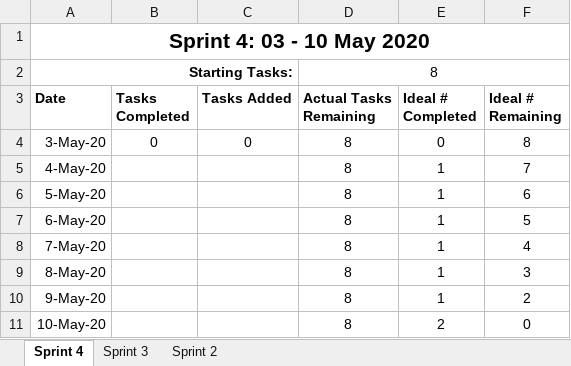
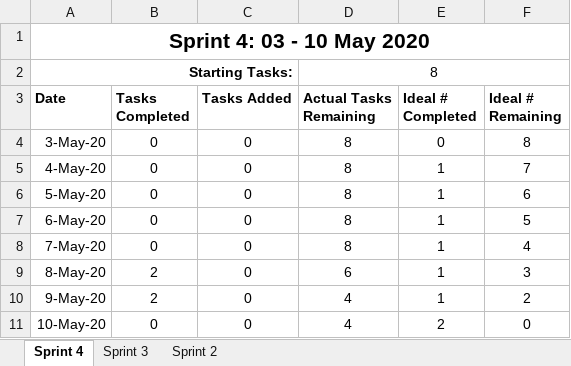
Before and after one commit to Bandit254/MSSA-Project-Pokemon-Decision-Making, an Excel workbook: 11. Sprint Planning and Review/Sprint 4 (03 - 10 May 2020)/Sprint 4 Burndown Chart.xlsx, sheet Sprint 4, drawn as a sheet; values as stored, in another font and other column widths than the file's, no borders; charts and pictures not drawn; the diff names each change by its address in the sheet, - before the commit and + after, or states it on an @@ line.

Commit message:
Added review products from Sprint 4 and planned Sprint 5

```diff
--- a/11. Sprint Planning and Review/Sprint 4 (03 - 10 May 2020)/Sprint 4 Burndown Chart.xlsx (sheet Sprint 4)
+++ b/11. Sprint Planning and Review/Sprint 4 (03 - 10 May 2020)/Sprint 4 Burndown Chart.xlsx (sheet Sprint 4)
-B5:B8 (Tasks Completed): (empty)
+B5:B8 (Tasks Completed): 0
-C5:C11 (Tasks Added): (empty)
+C5:C11 (Tasks Added): 0
-B9:B10 (Tasks Completed): (empty)
+B9:B10 (Tasks Completed): 2
-D9 (Actual Tasks Remaining): 8
+D9 (Actual Tasks Remaining): 6
-D10:D11 (Actual Tasks Remaining): 8
+D10:D11 (Actual Tasks Remaining): 4
-B11 (Tasks Completed): (empty)
+B11 (Tasks Completed): 0
```
Also changed, not shown: charts or pictures, 14 other files.
